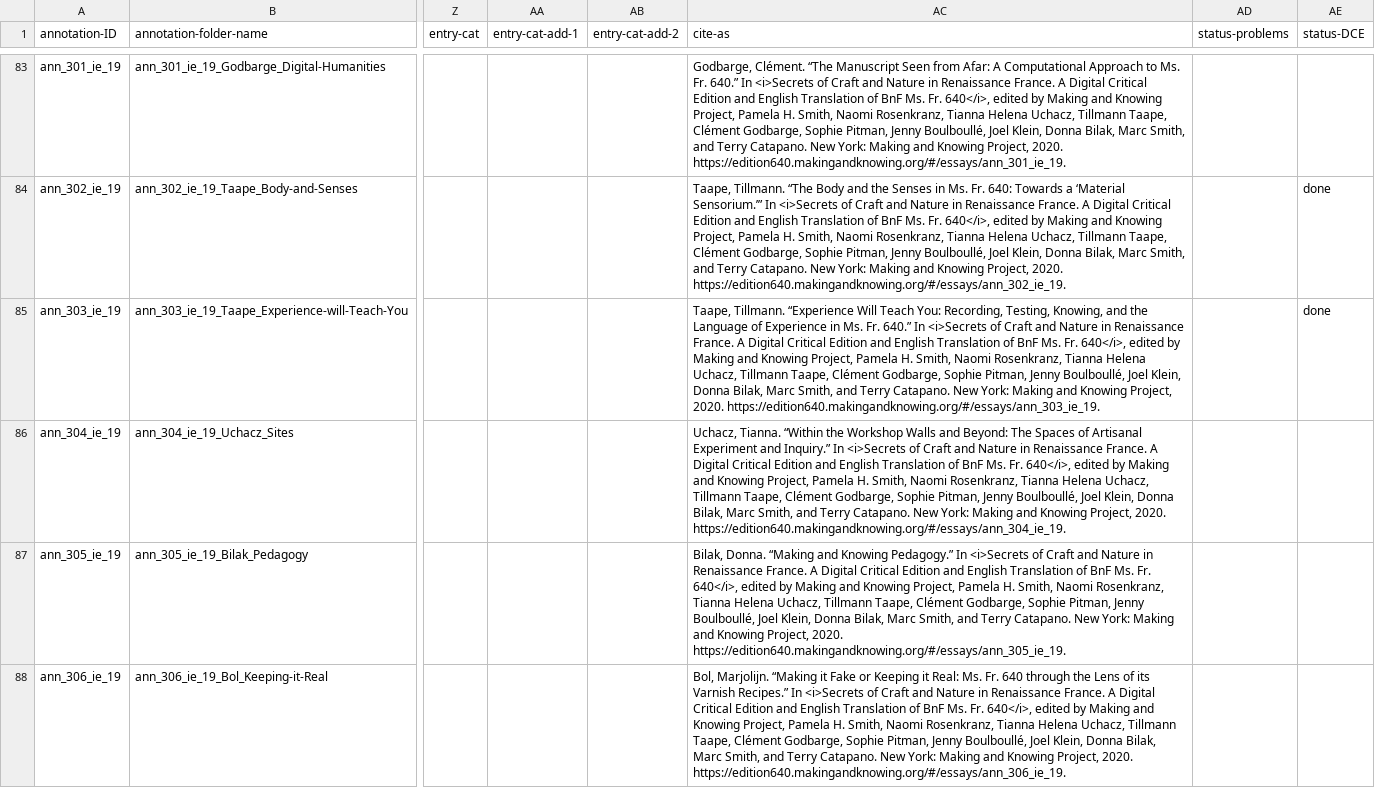
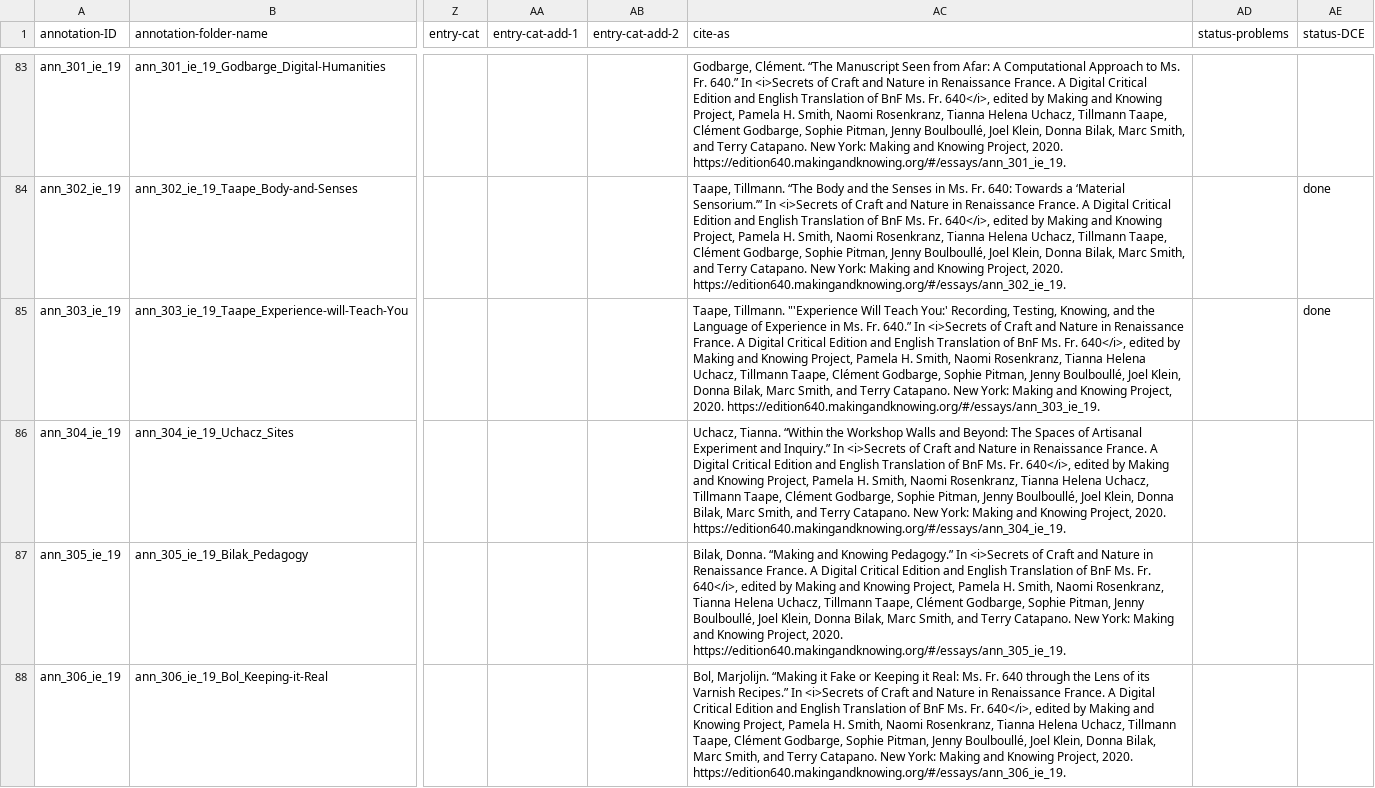
Before and after one commit to cu-mkp/m-k-manuscript-data, a CSV file: metadata/annotation-metadata.csv, drawn as a sheet; only a part is shown, gaps mark what is left out; the diff covers the shown part only; the diff names each change by its address in the sheet, - before the commit and + after, or states it on an @@ line.

```diff
--- a/metadata/annotation-metadata.csv
+++ b/metadata/annotation-metadata.csv
-AC85 (cite-as): Taape, Tillmann. “Experience Will Teach You: Recording, Testing,…
+AC85 (cite-as): Taape, Tillmann. "'Experience Will Teach You:' Recording, Testing,…
```
Also changed, not shown: 72 edited cells elsewhere in this file.
